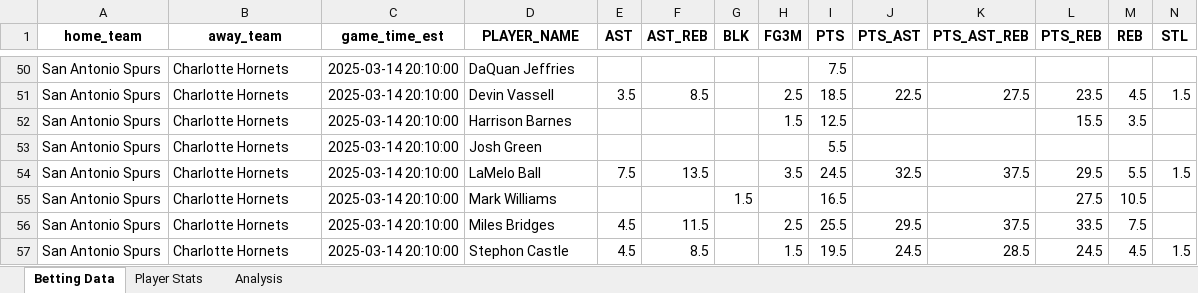
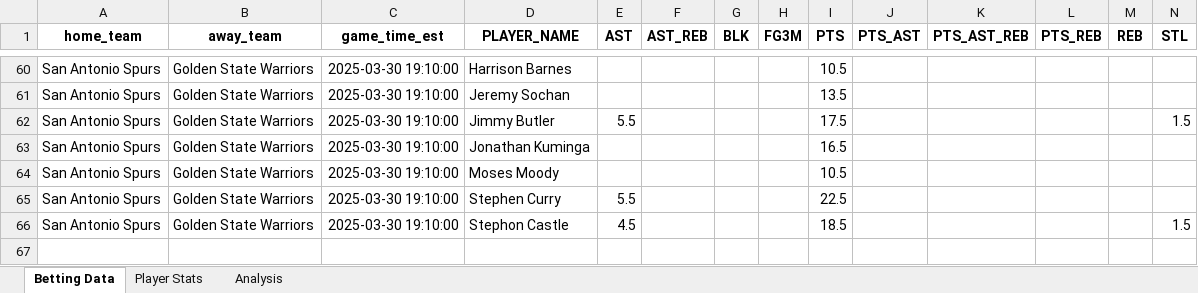
Before and after one commit to odkacar/NbaStatsProject, an Excel workbook: nba_data_analysis.xlsx, sheet Betting Data, drawn as a sheet; only a part is shown, gaps mark what is left out; values as stored, in another font and other column widths than the file's, no borders; removed rows and columns are numbered as before the commit, all else as after; the diff covers the shown part only; the diff names each change by its address in the sheet, - before the commit and + after, or states it on an @@ line.

```diff
--- a/nba_data_analysis.xlsx (sheet Betting Data)
+++ b/nba_data_analysis.xlsx (sheet Betting Data)
-B60 (away_team): Charlotte Hornets
+B60 (away_team): Golden State Warriors
-C60 (game_time_est): 2025-03-14 20:10:00
+C60 (game_time_est): 2025-03-30 19:10:00
-D60 (PLAYER_NAME): DaQuan Jeffries
+D60 (PLAYER_NAME): Harrison Barnes
-I60 (PTS): 7.5
+I60 (PTS): 10.5
-row 51: San Antonio Spurs | Charlotte Hornets | 2025-03-14 20:10:00 | Devin Vassell | 3.5 | 8.5 |  | 2.5 | 18.5 | 22.5 | 27.5 | 23.5 | 4.5 | 1.5
-row 52: San Antonio Spurs | Charlotte Hornets | 2025-03-14 20:10:00 | Harrison Barnes |  |  |  | 1.5 | 12.5 |  |  | 15.5 | 3.5
-B61 (away_team): Charlotte Hornets
+B61 (away_team): Golden State Warriors
-C61 (game_time_est): 2025-03-14 20:10:00
+C61 (game_time_est): 2025-03-30 19:10:00
-D61 (PLAYER_NAME): Josh Green
+D61 (PLAYER_NAME): Jeremy Sochan
-I61 (PTS): 5.5
+I61 (PTS): 13.5
-row 54: San Antonio Spurs | Charlotte Hornets | 2025-03-14 20:10:00 | LaMelo Ball | 7.5 | 13.5 |  | 3.5 | 24.5 | 32.5 | 37.5 | 29.5 | 5.5 | 1.5
+row 62: San Antonio Spurs | Golden State Warriors | 2025-03-30 19:10:00 | Jimmy Butler | 5.5 |  |  |  | 17.5 |  |  |  |  | 1.5
-B63 (away_team): Charlotte Hornets
+B63 (away_team): Golden State Warriors
-C63 (game_time_est): 2025-03-14 20:10:00
+C63 (game_time_est): 2025-03-30 19:10:00
-D63 (PLAYER_NAME): Mark Williams
+D63 (PLAYER_NAME): Jonathan Kuminga
-G63 (BLK): 1.5
+G63 (BLK): (empty)
-L63 (PTS_REB): 27.5
+L63 (PTS_REB): (empty)
-M63 (REB): 10.5
+M63 (REB): (empty)
-row 56: San Antonio Spurs | Charlotte Hornets | 2025-03-14 20:10:00 | Miles Bridges | 4.5 | 11.5 |  | 2.5 | 25.5 | 29.5 | 37.5 | 33.5 | 7.5
+row 64: San Antonio Spurs | Golden State Warriors | 2025-03-30 19:10:00 | Moses Moody |  |  |  |  | 10.5
+row 65: San Antonio Spurs | Golden State Warriors | 2025-03-30 19:10:00 | Stephen Curry | 5.5 |  |  |  | 22.5
-B66 (away_team): Charlotte Hornets
+B66 (away_team): Golden State Warriors
-C66 (game_time_est): 2025-03-14 20:10:00
+C66 (game_time_est): 2025-03-30 19:10:00
-F66 (AST_REB): 8.5
+F66 (AST_REB): (empty)
-H66 (FG3M): 1.5
+H66 (FG3M): (empty)
-I66 (PTS): 19.5
+I66 (PTS): 18.5
-J66 (PTS_AST): 24.5
+J66 (PTS_AST): (empty)
-K66 (PTS_AST_REB): 28.5
+K66 (PTS_AST_REB): (empty)
-L66 (PTS_REB): 24.5
+L66 (PTS_REB): (empty)
-M66 (REB): 4.5
+M66 (REB): (empty)
```
Also changed, not shown: 57 added rows, 47 removed rows and 5 edited cells elsewhere in this sheet, sheet Player Stats, sheet Analysis, 5 other files.
